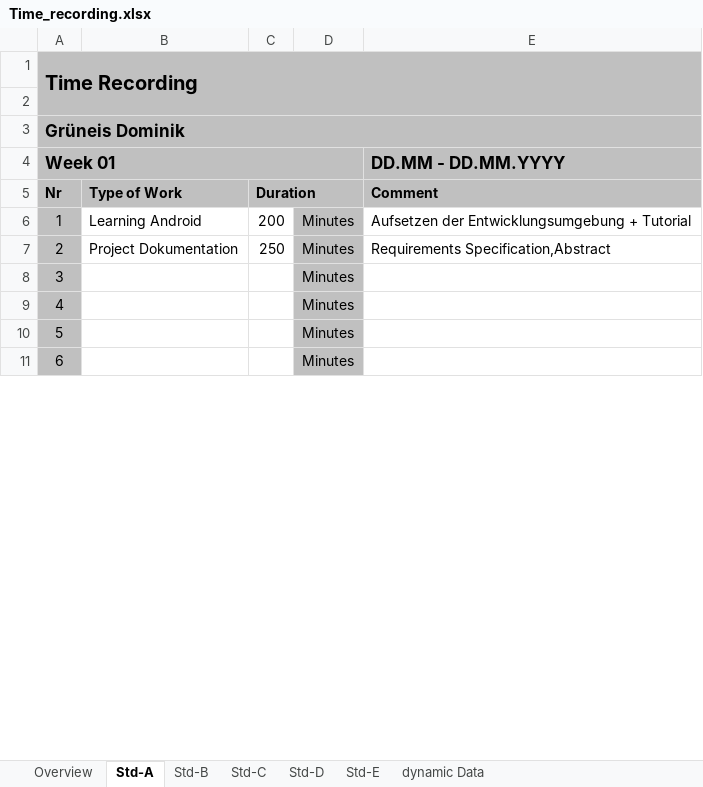
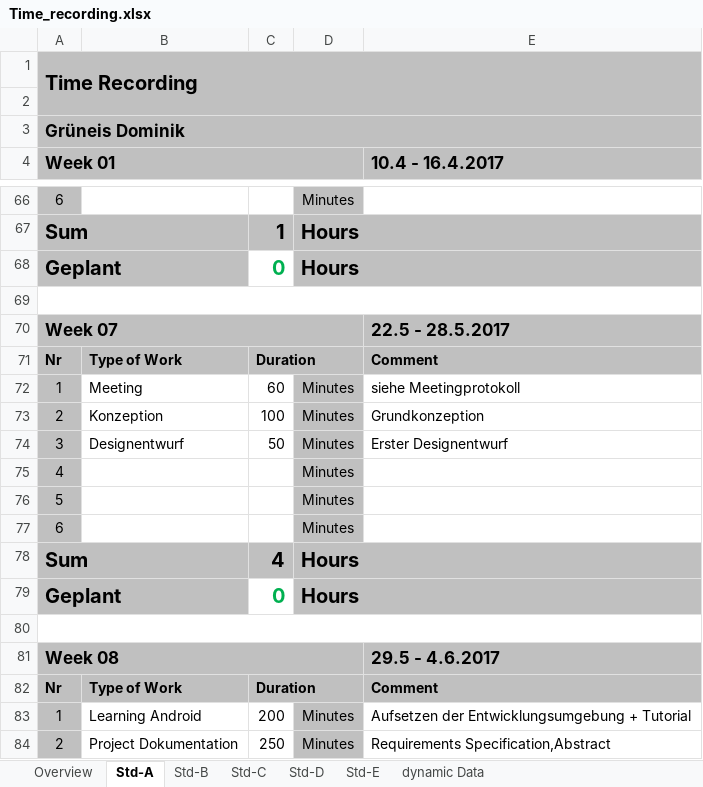
Before and after one commit to Greani/MorseApp, an Excel workbook: Documents/Time_recording.xlsx, sheet Std-A, drawn as a sheet; only a part is shown, gaps mark what is left out; the shorter side is filled out with more unchanged rows; values as stored, in another font and other column widths than the file's, no borders; the diff covers the shown part only; the diff names each change by its address in the sheet, - before the commit and + after, or states it on an @@ line.

```diff
--- a/Documents/Time_recording.xlsx (sheet Std-A)
+++ b/Documents/Time_recording.xlsx (sheet Std-A)
-E4: DD.MM - DD.MM.YYYY
+E4: 10.4 - 16.4.2017
@@ row 110 moved to row 66: 6 @@
+row 67: Sum |  | 1 | Hours
@@ row 101 moved to row 68: Geplant @@
+row 69: (empty)
+row 70: Week 07 |  |  |  | 22.5 - 28.5.2017
@@ row 115 moved to row 71: Nr @@
+row 72: 1 | Meeting | 60 | Minutes | siehe Meetingprotokoll
+row 73: 2 | Konzeption | 100 | Minutes | Grundkonzeption
+row 74: 3 | Designentwurf | 50 | Minutes | Erster Designentwurf
@@ row 119 moved to row 75: 4 @@
@@ row 120 moved to row 76: 5 @@
@@ row 121 moved to row 77: 6 @@
+row 78: Sum |  | 4 | Hours
@@ row 112 moved to row 79: Geplant @@
+row 80: (empty)
+row 81: Week 08 |  |  |  | 29.5 - 4.6.2017
```
Also changed, not shown: 15 added rows, 24 removed rows, 50 moved rows and 10 edited cells elsewhere in this sheet, sheet Overview, sheet dynamic Data, sheet Std-B, sheet Std-C, sheet Std-D, sheet Std-E, formulas that keep their value, 10 other files.
